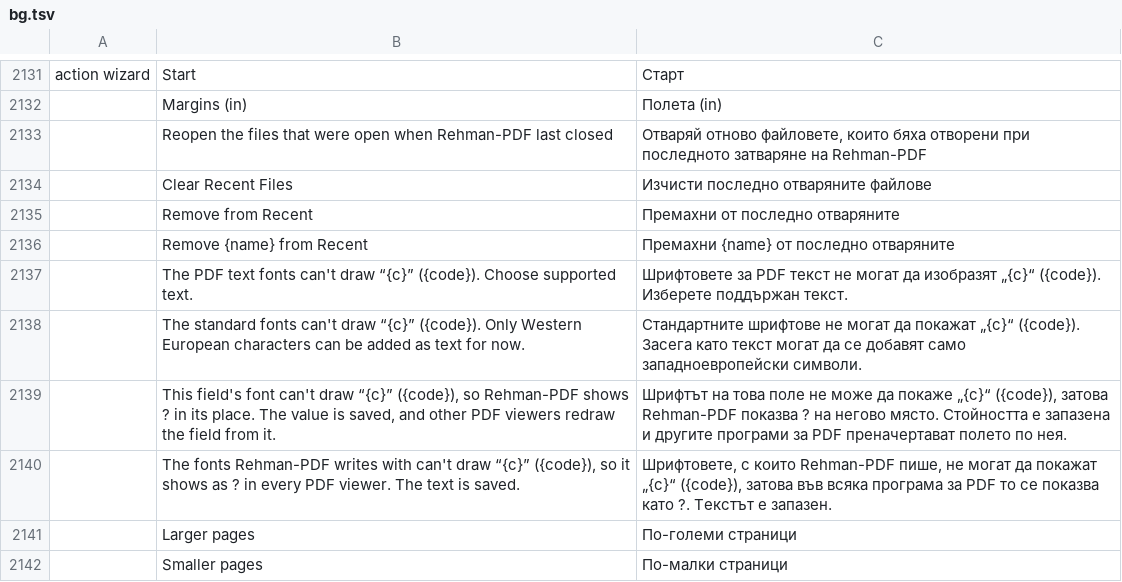
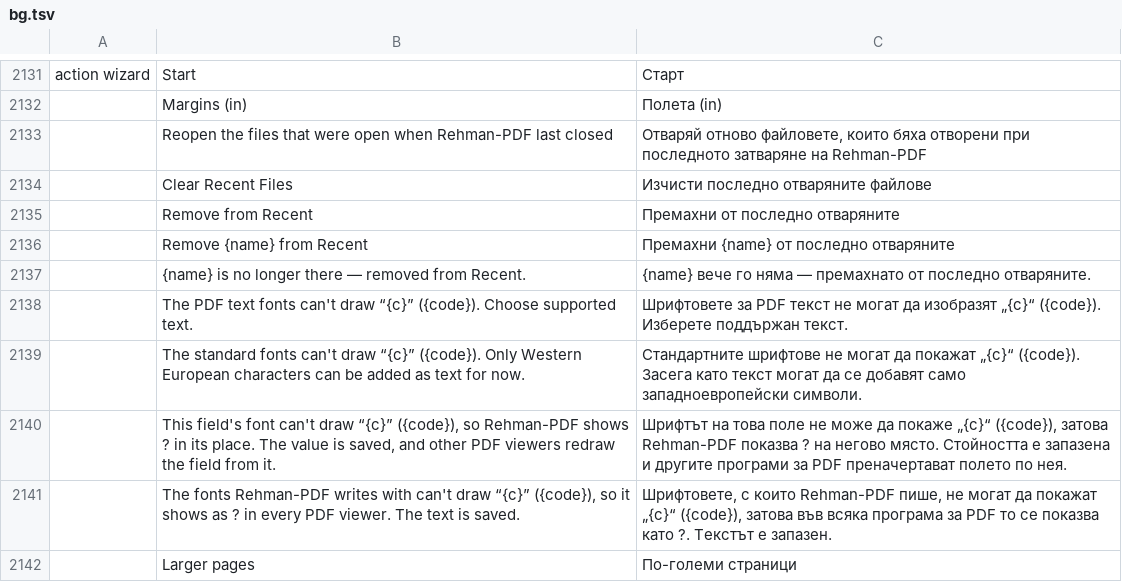
Before and after one commit to iRehmanAhmad/Rehman-PDF, a TSV file: crates/ui-egui/src/i18n/bg.tsv, drawn as a sheet; only a part is shown, gaps mark what is left out; the shorter side is filled out with more unchanged rows; the diff names each change by its address in the sheet, - before the commit and + after, or states it on an @@ line.

```diff
--- a/crates/ui-egui/src/i18n/bg.tsv
+++ b/crates/ui-egui/src/i18n/bg.tsv
+row 2137:  | {name} is no longer there — removed from Recent. | {name} вече го няма — премахнато от последно отваряните.
```
Also changed, not shown: crates/ui-egui/src/i18n/el.tsv, crates/ui-egui/src/i18n/ja.tsv, 44 other files.
